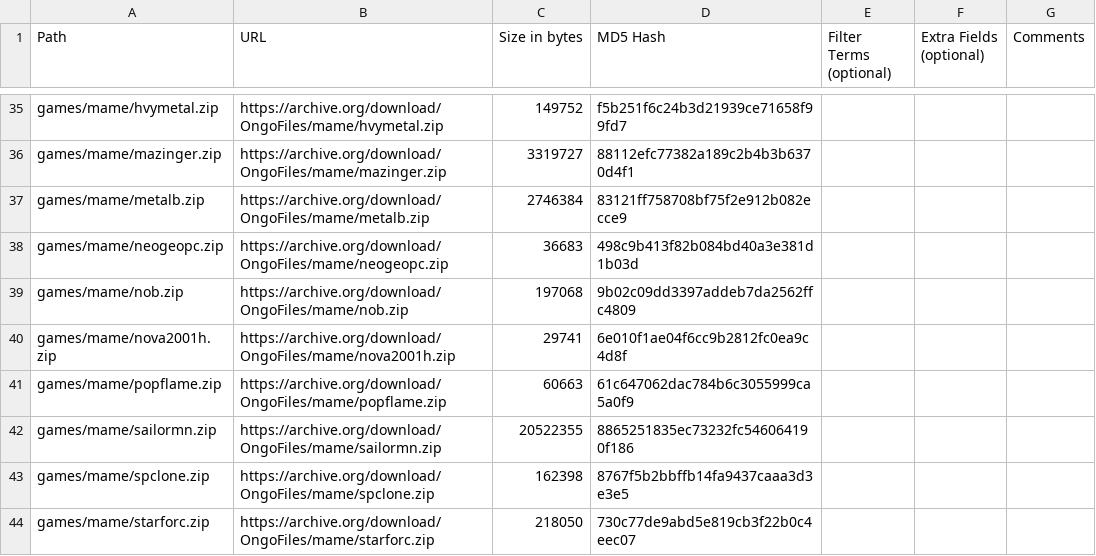
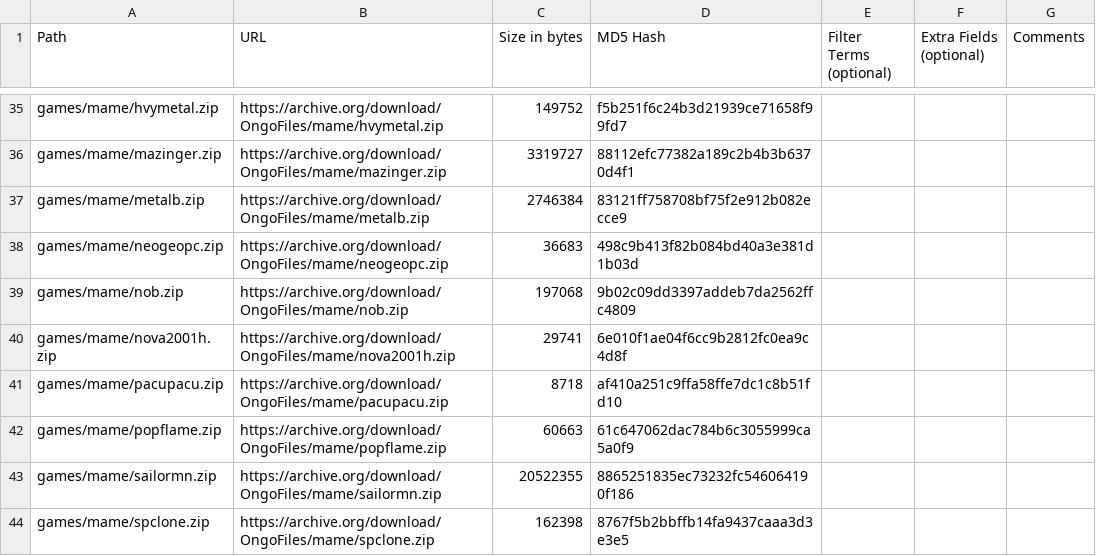
Before and after one commit to OngoGablogian/MiSTer_Ongo, a CSV file: external_files.csv, drawn as a sheet; only a part is shown, gaps mark what is left out; the shorter side is filled out with more unchanged rows; the diff names each change by its address in the sheet, - before the commit and + after, or states it on an @@ line.

```diff
--- a/external_files.csv
+++ b/external_files.csv
+row 41: games/mame/pacupacu.zip | https://archive.org/download/OngoFiles/mame/pacupacu.zip | 8718 | af410a251c9ffa58ffe7dc1c8b51fd10
```
Also changed, not shown: 2 other files.
